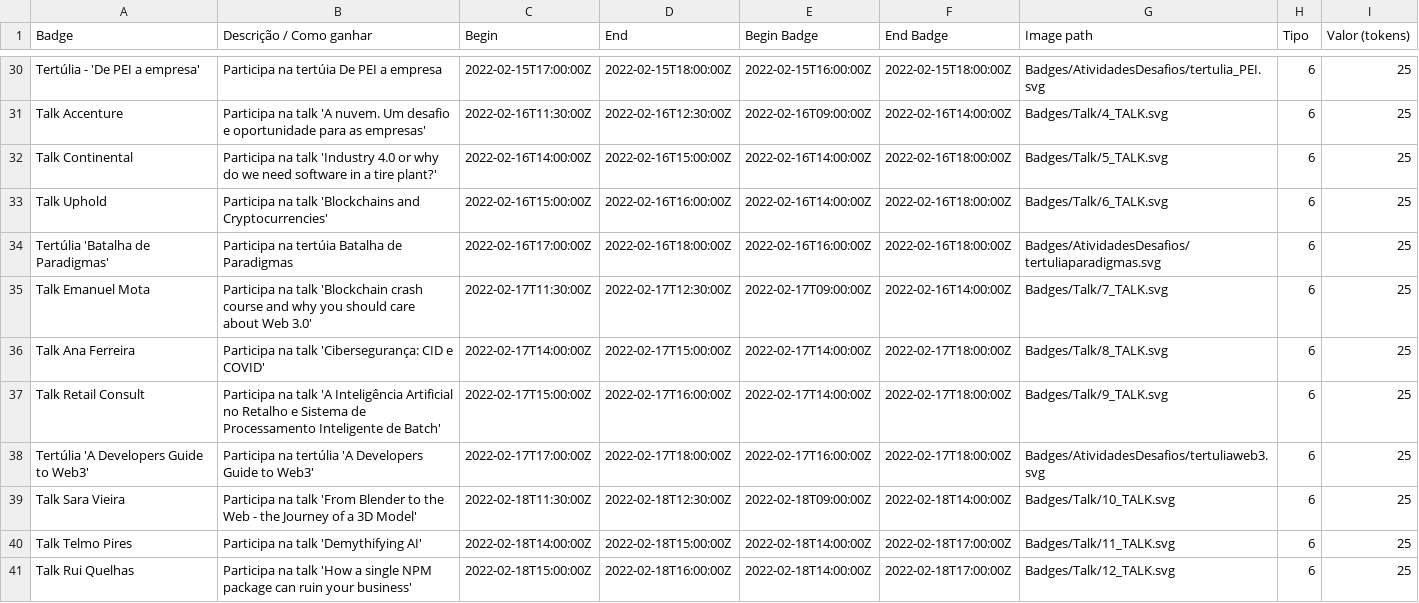
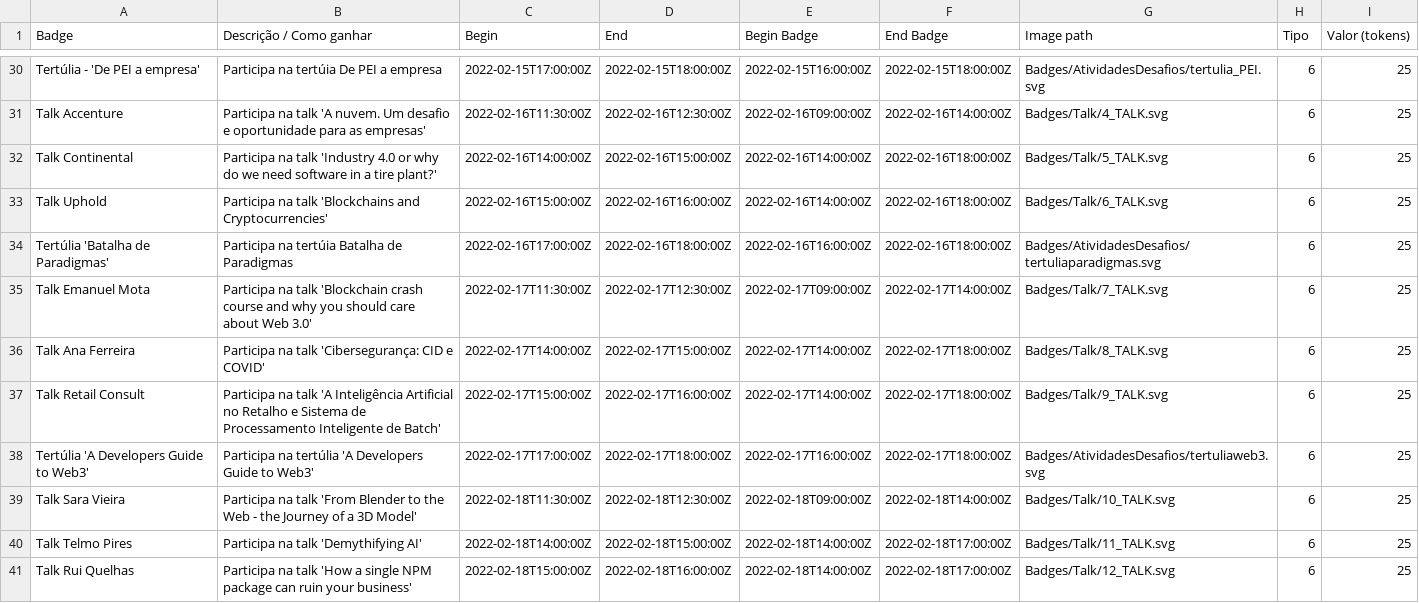
Before and after one commit to cesium/safira, a CSV file: data/badges.csv, drawn as a sheet; only a part is shown, gaps mark what is left out.

Commit message:
Final badge data fixes

```diff
--- a/data/badges.csv
+++ b/data/badges.csv
@@ -34,3 +34,3 @@ Talk Uphold,Participa na talk 'Blockchains and Cryptocurrencies',2022-02-16T15:0
 Tertúlia 'Batalha de Paradigmas',Participa na tertúia Batalha de Paradigmas,2022-02-16T17:00:00Z,2022-02-16T18:00:00Z,2022-02-16T16:00:00Z,2022-02-16T18:00:00Z,Badges/AtividadesDesafios/tertuliaparadigmas.svg,6,25
-Talk Emanuel Mota,Participa na talk 'Blockchain crash course and why you should care about Web 3.0',2022-02-17T11:30:00Z,2022-02-17T12:30:00Z,2022-02-17T09:00:00Z,2022-02-16T14:00:00Z,Badges/Talk/7_TALK.svg,6,25
+Talk Emanuel Mota,Participa na talk 'Blockchain crash course and why you should care about Web 3.0',2022-02-17T11:30:00Z,2022-02-17T12:30:00Z,2022-02-17T09:00:00Z,2022-02-17T14:00:00Z,Badges/Talk/7_TALK.svg,6,25
 Talk Ana Ferreira,Participa na talk 'Cibersegurança: CID e COVID',2022-02-17T14:00:00Z,2022-02-17T15:00:00Z,2022-02-17T14:00:00Z,2022-02-17T18:00:00Z,Badges/Talk/8_TALK.svg,6,25
```
